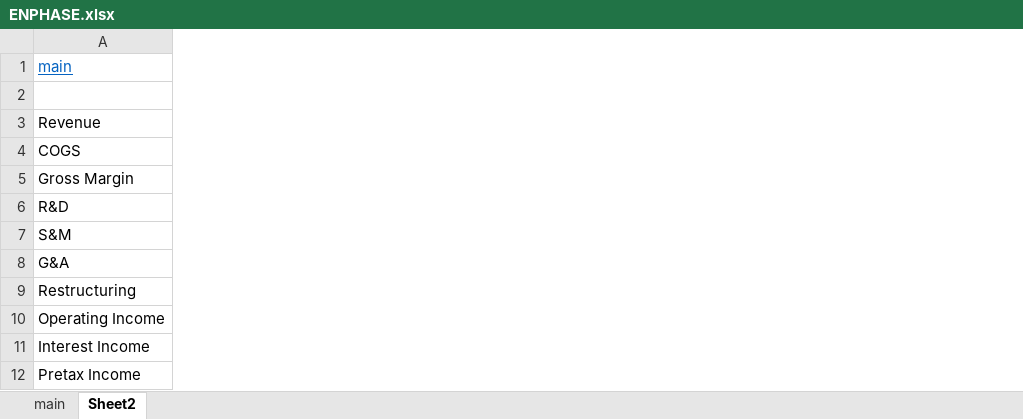
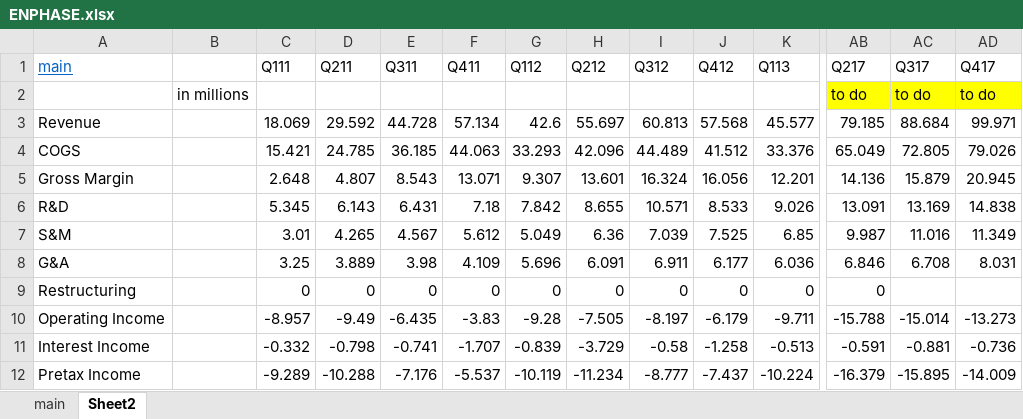
Before and after one commit to Volinr1/models-_-, an Excel workbook: ENPHASE.xlsx, sheet Sheet2, drawn as a sheet; only a part is shown, gaps mark what is left out; values as stored, in another font and other column widths than the file's, no borders; rows hold the shown columns only; the diff covers the shown part only; the diff names each change by its address in the sheet, - before the commit and + after, or states it on an @@ line.

Commit message:
enph to do

```diff
--- a/ENPHASE.xlsx (sheet Sheet2)
+++ b/ENPHASE.xlsx (sheet Sheet2)
+column B, row 2: in millions
+column C (Q111), rows 3-12: 18.069 | 15.421 | 2.648 | 5.345 | 3.01 | 3.25 | 0 | -8.957 | -0.332 | -9.289
+column D (Q211), rows 3-12: 29.592 | 24.785 | 4.807 | 6.143 | 4.265 | 3.889 | 0 | -9.49 | -0.798 | -10.288
+column E (Q311), rows 3-12: 44.728 | 36.185 | 8.543 | 6.431 | 4.567 | 3.98 | 0 | -6.435 | -0.741 | -7.176
+column F (Q411), rows 3-12: 57.134 | 44.063 | 13.071 | 7.18 | 5.612 | 4.109 | 0 | -3.83 | -1.707 | -5.537
+column G (Q112), rows 3-12: 42.6 | 33.293 | 9.307 | 7.842 | 5.049 | 5.696 | 0 | -9.28 | -0.839 | -10.119
+column H (Q212), rows 3-12: 55.697 | 42.096 | 13.601 | 8.655 | 6.36 | 6.091 | 0 | -7.505 | -3.729 | -11.234
+column I (Q312), rows 3-12: 60.813 | 44.489 | 16.324 | 10.571 | 7.039 | 6.911 | 0 | -8.197 | -0.58 | -8.777
+column J (Q412), rows 3-12: 57.568 | 41.512 | 16.056 | 8.533 | 7.525 | 6.177 | 0 | -6.179 | -1.258 | -7.437
+column K (Q113), rows 3-12: 45.577 | 33.376 | 12.201 | 9.026 | 6.85 | 6.036 | 0 | -9.711 | -0.513 | -10.224
+column AB (Q217), rows 2-12: to do | 79.185 | 65.049 | 14.136 | 13.091 | 9.987 | 6.846 | 0 | -15.788 | -0.591 | -16.379
+column AC (Q317), rows 2-12: to do | 88.684 | 72.805 | 15.879 | 13.169 | 11.016 | 6.708 |  | -15.014 | -0.881 | -15.895
+column AD (Q417), rows 2-12: to do | 99.971 | 79.026 | 20.945 | 14.838 | 11.349 | 8.031 |  | -13.273 | -0.736 | -14.009
-row 2: (empty)
+row 2:  | in millions |  |  |  |  |  |  |  |  |  | to do | to do | to do
```
Also changed, not shown: 50 added columns, 1 removed column and 61 edited cells elsewhere in this sheet, formulas that keep their value.
